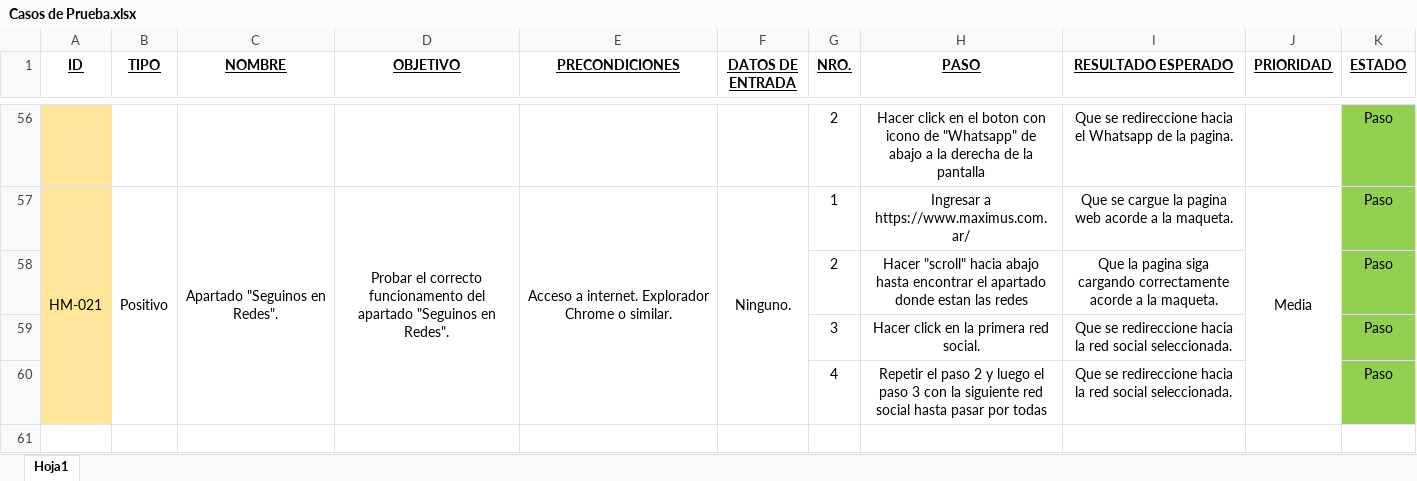
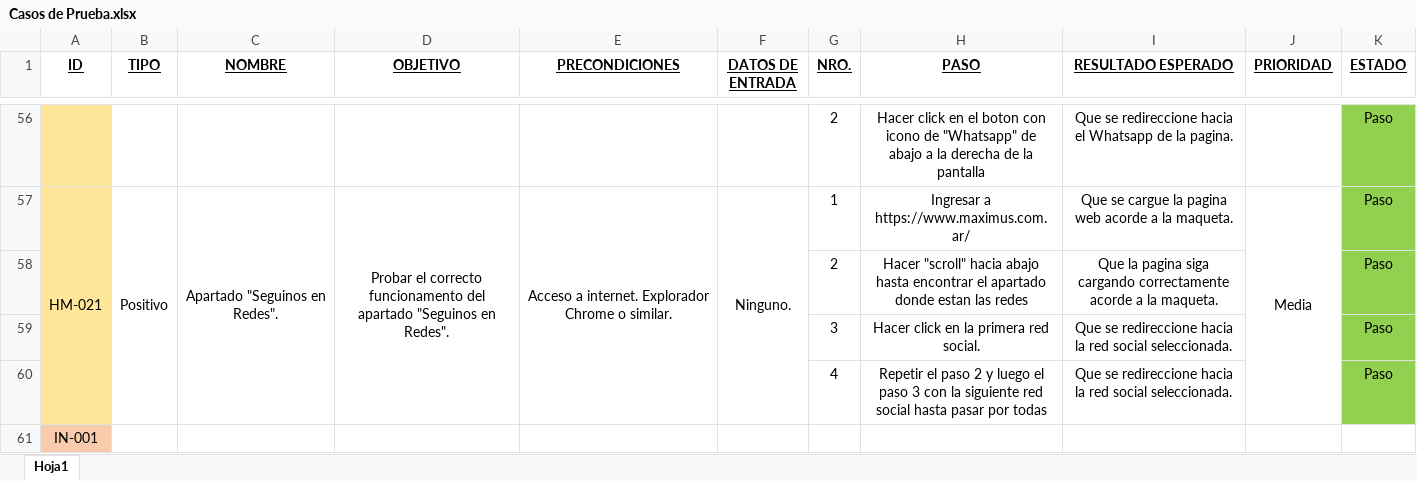
Before and after one commit to AgustinTogni/ProyectoMaximus, an Excel workbook: Casos de Prueba.xlsx, sheet Hoja1, drawn as a sheet; only a part is shown, gaps mark what is left out; values as stored, in another font and other column widths than the file's, no borders; the diff names each change by its address in the sheet, - before the commit and + after, or states it on an @@ line.

Commit message:
Add files via upload

```diff
--- a/Casos de Prueba.xlsx (sheet Hoja1)
+++ b/Casos de Prueba.xlsx (sheet Hoja1)
+row 61: IN-001
```
